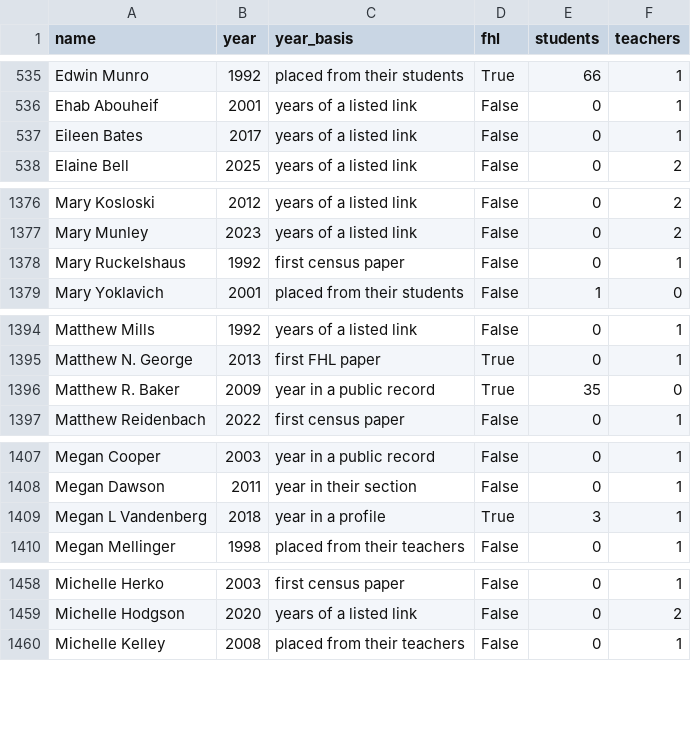
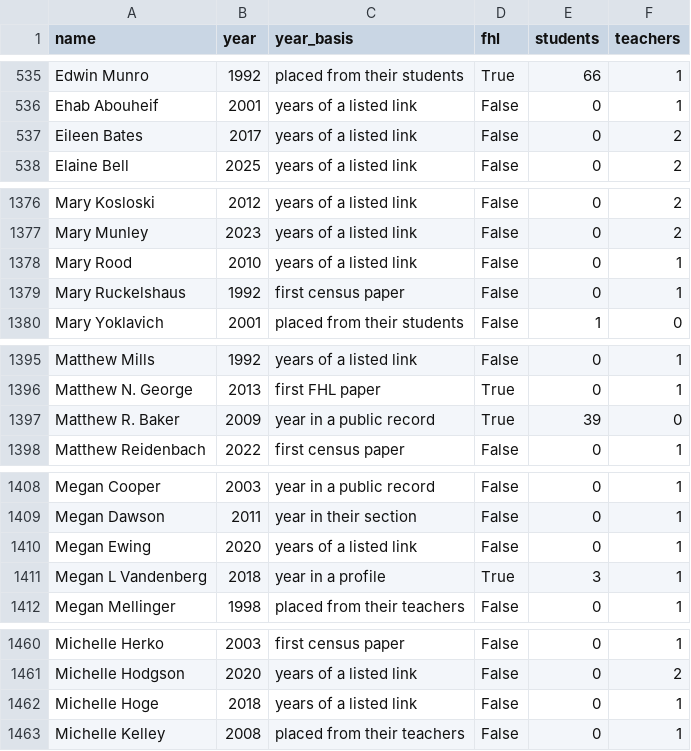
Before and after one commit to weertman/fhl-research-profile, a CSV file: data/lineage_people.csv, drawn as a sheet; only a part is shown, gaps mark what is left out.

```diff
--- a/data/lineage_people.csv
+++ b/data/lineage_people.csv
@@ -536,3 +536,3 @@ Edwin Munro,1992,placed from their students,True,66,1
 Ehab Abouheif,2001,years of a listed link,False,0,1
-Eileen Bates,2017,years of a listed link,False,0,1
+Eileen Bates,2017,years of a listed link,False,0,2
 Elaine Bell,2025,years of a listed link,False,0,2
@@ -1377,2 +1377,3 @@ Mary Kosloski,2012,years of a listed link,False,0,2
 Mary Munley,2023,years of a listed link,False,0,2
+Mary Rood,2010,years of a listed link,False,0,1
 Mary Ruckelshaus,1992,first census paper,False,0,1
@@ -1395,3 +1396,3 @@ Matthew Mills,1992,years of a listed link,False,0,1
 Matthew N. George,2013,first FHL paper,True,0,1
-Matthew R. Baker,2009,year in a public record,True,35,0
+Matthew R. Baker,2009,year in a public record,True,39,0
 Matthew Reidenbach,2022,first census paper,False,0,1
@@ -1408,2 +1409,3 @@ Megan Cooper,2003,year in a public record,False,0,1
 Megan Dawson,2011,year in their section,False,0,1
+Megan Ewing,2020,years of a listed link,False,0,1
 Megan L Vandenberg,2018,year in a profile,True,3,1
@@ -1459,2 +1461,3 @@ Michelle Herko,2003,first census paper,False,0,1
 Michelle Hodgson,2020,years of a listed link,False,0,2
+Michelle Hoge,2018,years of a listed link,False,0,1
 Michelle Kelley,2008,placed from their teachers,False,0,1
```
Also changed, not shown: data/beyond_spending.csv, data/headline.csv, 8 other files.
